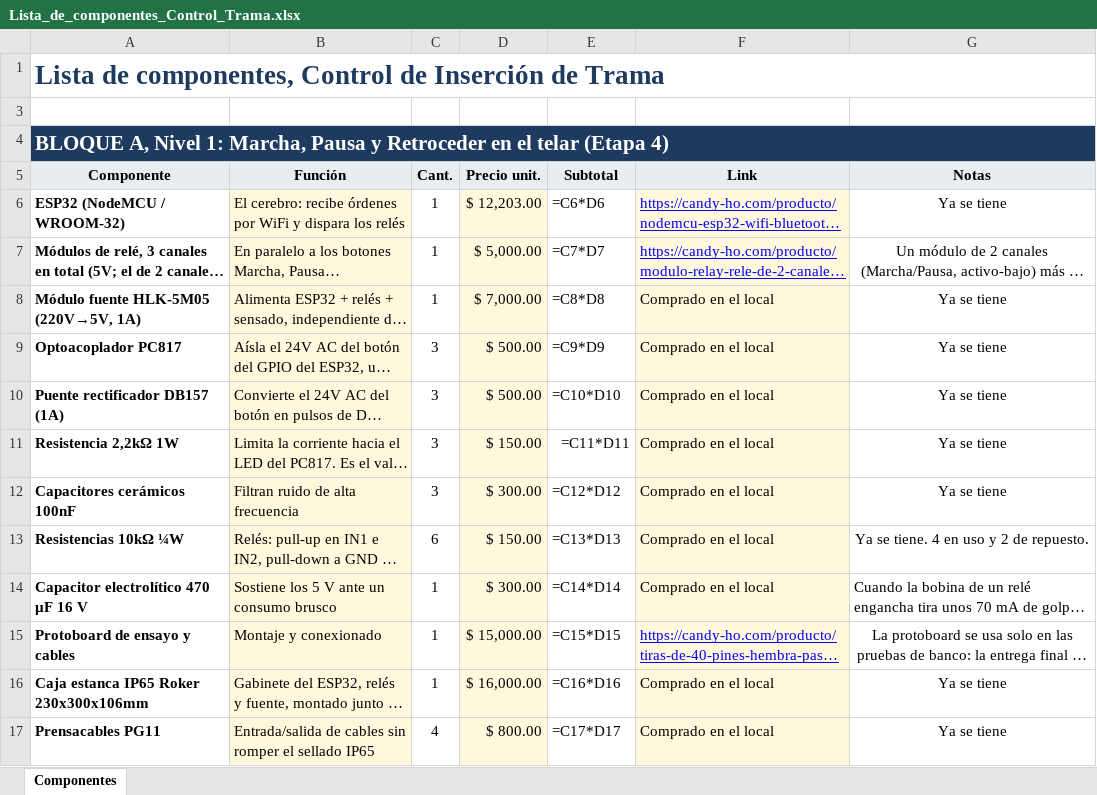
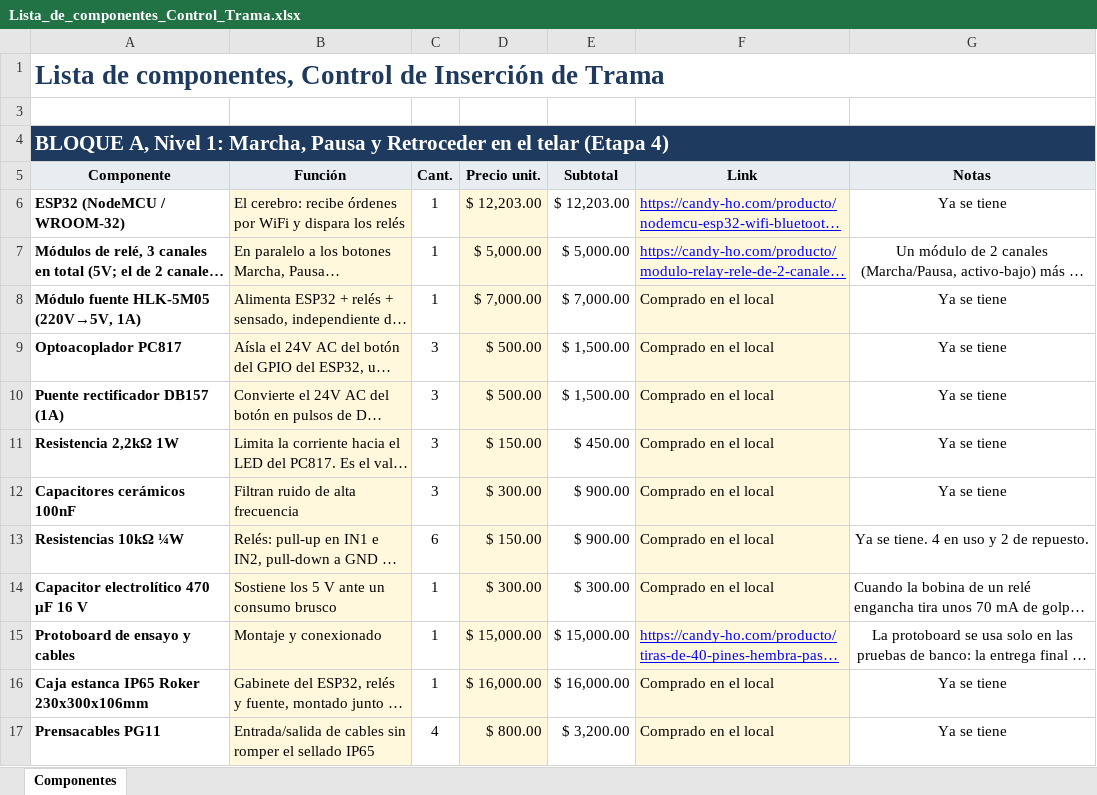
Before and after one commit to manfredojuanignacio08-prog/control_insercion_trama, an Excel workbook: documentacion_proyecto/Lista_de_componentes_Control_Trama.xlsx, sheet Componentes, drawn as a sheet; only a part is shown; long unchanged cells end in …; values as stored, in another font and other column widths than the file's, no borders; formulas without a stored value are shown as written; the diff covers the shown part only; the diff names each change by its address in the sheet, - before the commit and + after, or states it on an @@ line.

```diff
--- a/documentacion_proyecto/Lista_de_componentes_Control_Trama.xlsx (sheet Componentes)
+++ b/documentacion_proyecto/Lista_de_componentes_Control_Trama.xlsx (sheet Componentes)
-B4:G4 fill: none
+B4:G4 fill: #1E3A5F
-E6: =C6*D6
+E6: $ 12,203.00
-E7: =C7*D7
+E7: $ 5,000.00
-E8: =C8*D8
+E8: $ 7,000.00
-E9: =C9*D9
+E9: $ 1,500.00
-E10: =C10*D10
+E10: $ 1,500.00
-E11: =C11*D11
+E11: $ 450.00
-E12: =C12*D12
+E12: $ 900.00
-E13: =C13*D13
+E13: $ 900.00
-E14: =C14*D14
+E14: $ 300.00
-E15: =C15*D15
+E15: $ 15,000.00
-E16: =C16*D16
+E16: $ 16,000.00
-E17: =C17*D17
+E17: $ 3,200.00
```
Also changed, not shown: 2 added rows, 34 edited cells and cell formats elsewhere in this sheet, documentacion_proyecto/Checklist_verificaciones.xlsx, documentacion_proyecto/Componentes_en_placa.xlsx.
